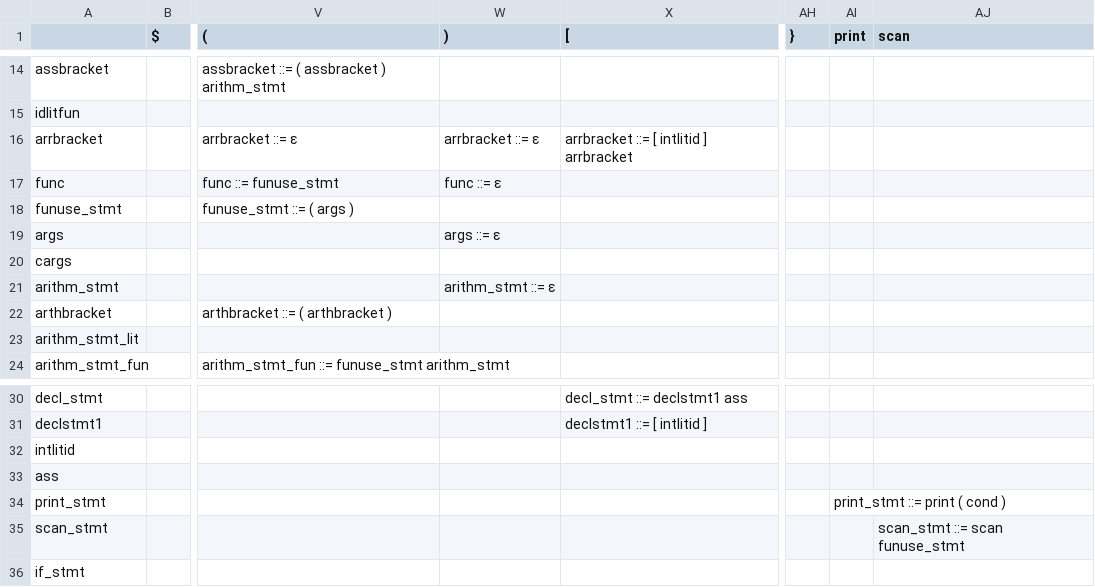
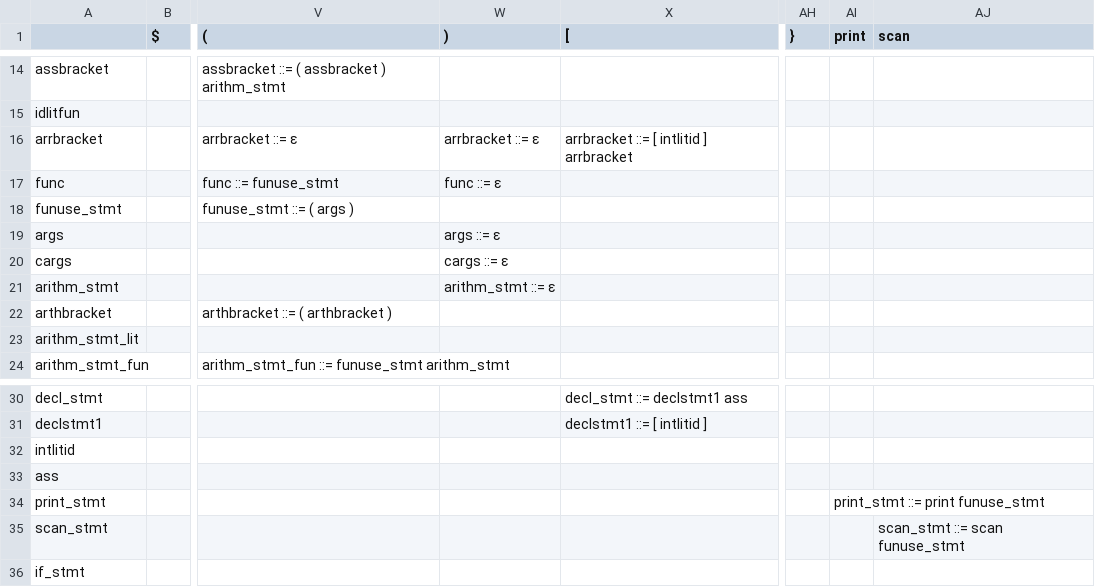
Before and after one commit to Sairaju-Dantuluri/Parser, a CSV file: Parsetable.csv, drawn as a sheet; only a part is shown, gaps mark what is left out; the diff names each change by its address in the sheet, - before the commit and + after, or states it on an @@ line.

Commit message:
Parsetable updated

```diff
--- a/Parsetable.csv
+++ b/Parsetable.csv
-W20 ()): (empty)
+W20 ()): cargs ::= ε
-AI34 (print): print_stmt ::= print ( cond )
+AI34 (print): print_stmt ::= print funuse_stmt
```
